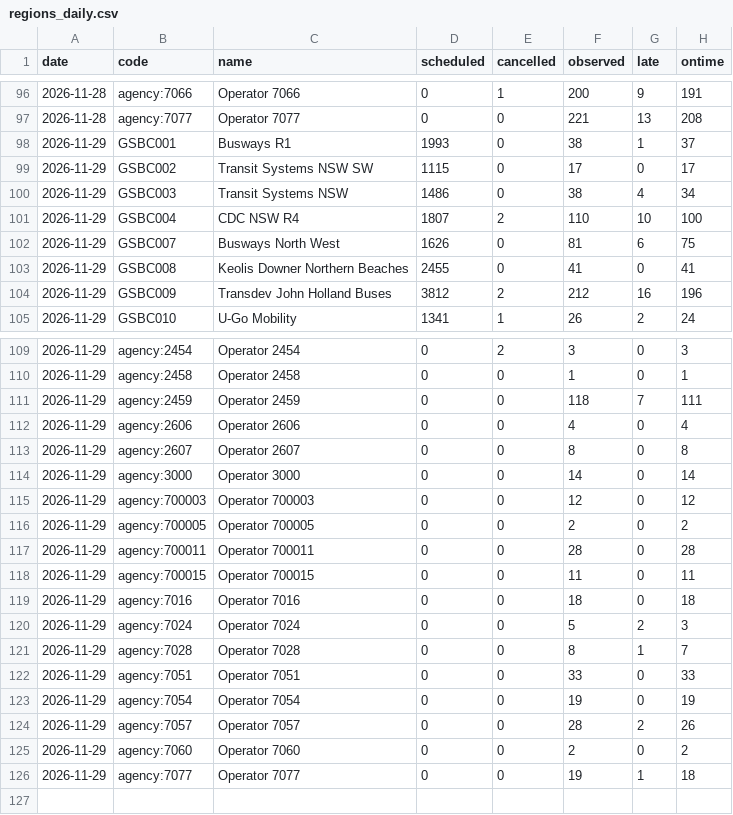
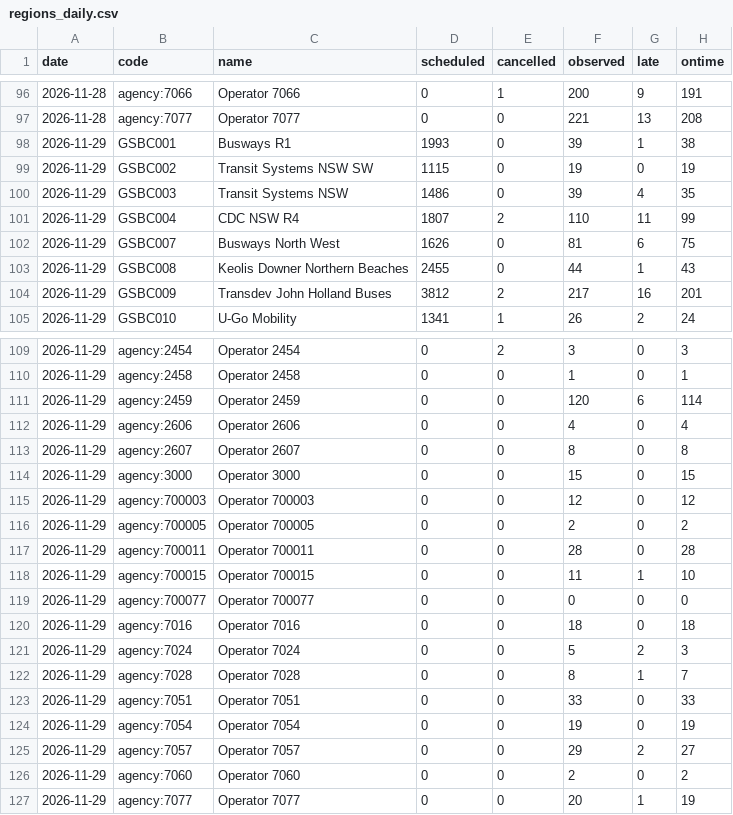
Before and after one commit to nbbuswatch/nbbuswatch.github.io, a CSV file: data/history/regions_daily.csv, drawn as a sheet; only a part is shown, gaps mark what is left out.

```diff
--- a/data/history/regions_daily.csv
+++ b/data/history/regions_daily.csv
@@ -97,9 +97,9 @@ date,code,name,scheduled,cancelled,observed,late,ontime
 2026-11-28,agency:7077,Operator 7077,0,0,221,13,208
-2026-11-29,GSBC001,Busways R1,1993,0,38,1,37
-2026-11-29,GSBC002,Transit Systems NSW SW,1115,0,17,0,17
-2026-11-29,GSBC003,Transit Systems NSW,1486,0,38,4,34
-2026-11-29,GSBC004,CDC NSW R4,1807,2,110,10,100
+2026-11-29,GSBC001,Busways R1,1993,0,39,1,38
+2026-11-29,GSBC002,Transit Systems NSW SW,1115,0,19,0,19
+2026-11-29,GSBC003,Transit Systems NSW,1486,0,39,4,35
+2026-11-29,GSBC004,CDC NSW R4,1807,2,110,11,99
 2026-11-29,GSBC007,Busways North West,1626,0,81,6,75
-2026-11-29,GSBC008,Keolis Downer Northern Beaches,2455,0,41,0,41
-2026-11-29,GSBC009,Transdev John Holland Buses,3812,2,212,16,196
+2026-11-29,GSBC008,Keolis Downer Northern Beaches,2455,0,44,1,43
+2026-11-29,GSBC009,Transdev John Holland Buses,3812,2,217,16,201
 2026-11-29,GSBC010,U-Go Mobility,1341,1,26,2,24
@@ -110,6 +110,6 @@ date,code,name,scheduled,cancelled,observed,late,ontime
 2026-11-29,agency:2458,Operator 2458,0,0,1,0,1
-2026-11-29,agency:2459,Operator 2459,0,0,118,7,111
+2026-11-29,agency:2459,Operator 2459,0,0,120,6,114
 2026-11-29,agency:2606,Operator 2606,0,0,4,0,4
 2026-11-29,agency:2607,Operator 2607,0,0,8,0,8
-2026-11-29,agency:3000,Operator 3000,0,0,14,0,14
+2026-11-29,agency:3000,Operator 3000,0,0,15,0,15
 2026-11-29,agency:700003,Operator 700003,0,0,12,0,12
@@ -117,3 +117,4 @@ date,code,name,scheduled,cancelled,observed,late,ontime
 2026-11-29,agency:700011,Operator 700011,0,0,28,0,28
-2026-11-29,agency:700015,Operator 700015,0,0,11,0,11
+2026-11-29,agency:700015,Operator 700015,0,0,11,1,10
+2026-11-29,agency:700077,Operator 700077,0,0,0,0,0
 2026-11-29,agency:7016,Operator 7016,0,0,18,0,18
@@ -123,4 +124,4 @@ date,code,name,scheduled,cancelled,observed,late,ontime
 2026-11-29,agency:7054,Operator 7054,0,0,19,0,19
-2026-11-29,agency:7057,Operator 7057,0,0,28,2,26
+2026-11-29,agency:7057,Operator 7057,0,0,29,2,27
 2026-11-29,agency:7060,Operator 7060,0,0,2,0,2
-2026-11-29,agency:7077,Operator 7077,0,0,19,1,18
+2026-11-29,agency:7077,Operator 7077,0,0,20,1,19
```
Also changed, not shown: data/history/r8_daily.csv, data/history/r8_routes_daily.csv, 8 other files.
